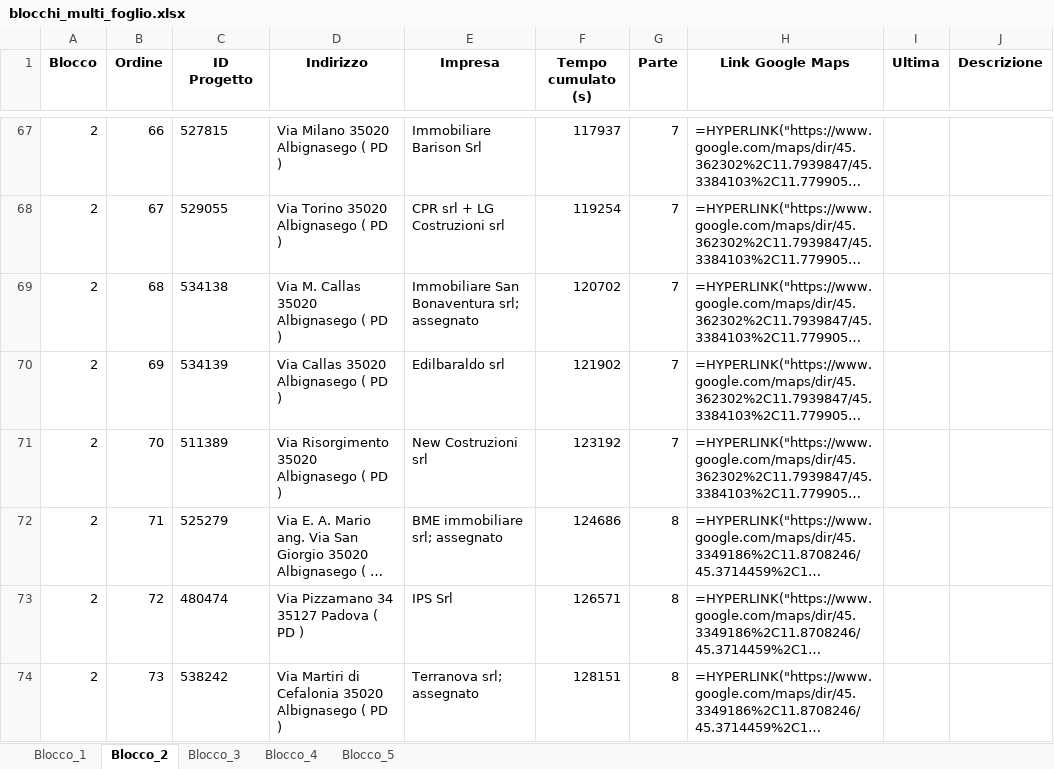
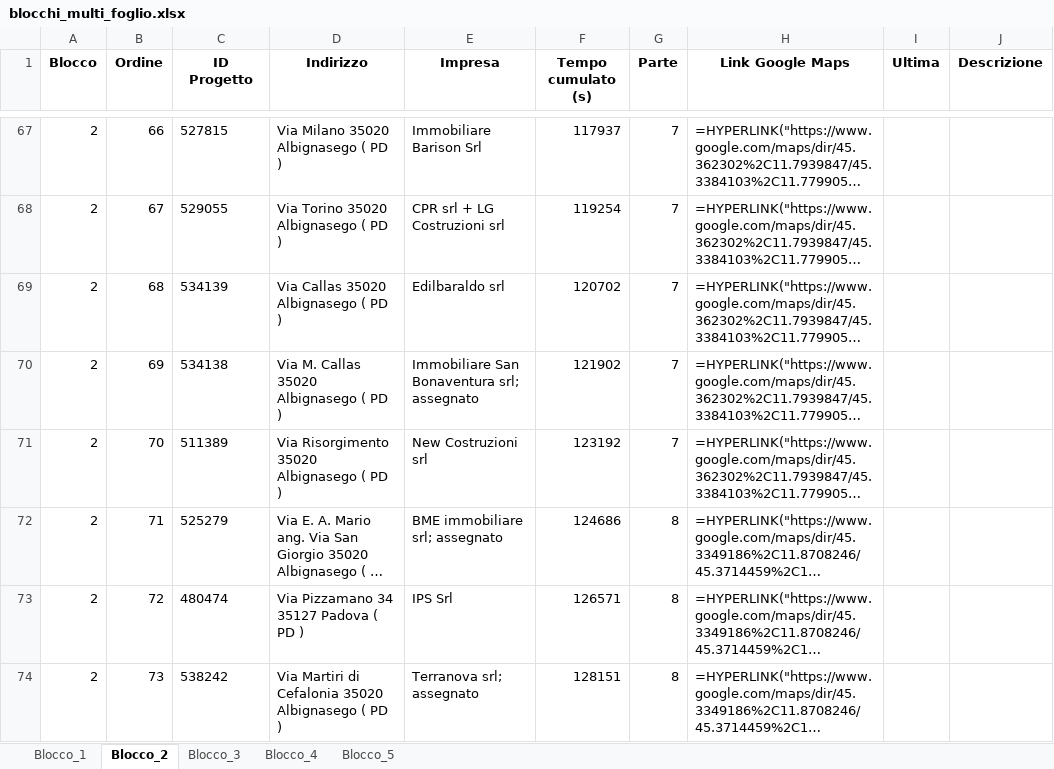
Before and after one commit to shadowb0y/organizzatore_viaggi_carlo2, an Excel workbook: blocchi_multi_foglio.xlsx, sheet Blocco_2, drawn as a sheet; only a part is shown, gaps mark what is left out; long unchanged cells end in …; values as stored, in another font and other column widths than the file's, no borders; formulas without a stored value are shown as written; the diff names each change by its address in the sheet, - before the commit and + after, or states it on an @@ line.

Commit message:
Modularizzazione del progetto Streamlit

```diff
--- a/blocchi_multi_foglio.xlsx (sheet Blocco_2)
+++ b/blocchi_multi_foglio.xlsx (sheet Blocco_2)
-C69 (ID Progetto): 534138
+C69 (ID Progetto): 534139
-D69 (Indirizzo): Via M. Callas 35020 Albignasego ( PD )
+D69 (Indirizzo): Via Callas 35020 Albignasego ( PD )
-E69 (Impresa): Immobiliare San Bonaventura srl; assegnato
+E69 (Impresa): Edilbaraldo srl
-C70 (ID Progetto): 534139
+C70 (ID Progetto): 534138
-D70 (Indirizzo): Via Callas 35020 Albignasego ( PD )
+D70 (Indirizzo): Via M. Callas 35020 Albignasego ( PD )
-E70 (Impresa): Edilbaraldo srl
+E70 (Impresa): Immobiliare San Bonaventura srl; assegnato
```
Also changed, not shown: sheet Blocco_3, sheet Blocco_1, 8 other files.
